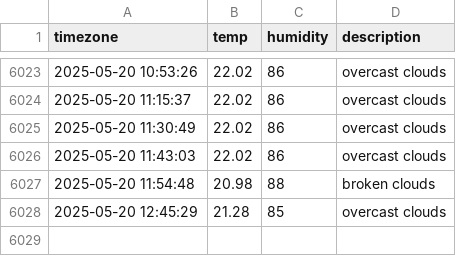
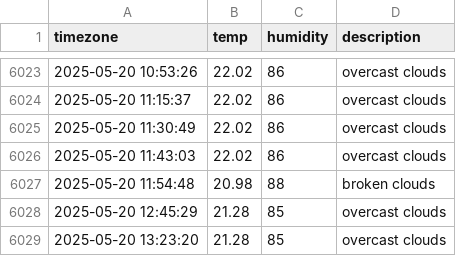
Before and after one commit to je0ngh2/seoul_weather, a CSV file: seoul_weather.csv, drawn as a sheet; only a part is shown, gaps mark what is left out.

```diff
--- a/seoul_weather.csv
+++ b/seoul_weather.csv
@@ -6028 +6028,2 @@ timezone,temp,humidity,description
 2025-05-20 12:45:29,21.28,85,overcast clouds
+2025-05-20 13:23:20,21.28,85,overcast clouds
```
